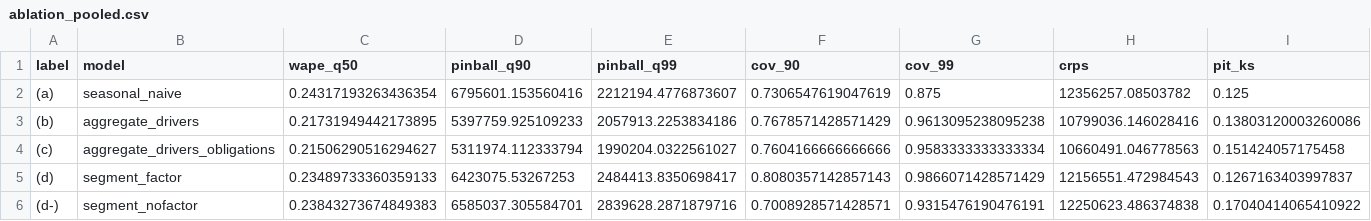
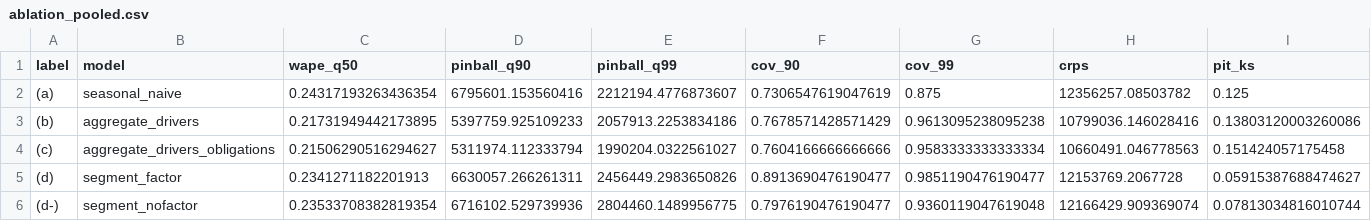
Before and after one commit to nicoespa/hackatwin-treasury, a CSV file: reports/experiments/ablation_pooled.csv, drawn as a sheet.

```diff
--- a/reports/experiments/ablation_pooled.csv
+++ b/reports/experiments/ablation_pooled.csv
@@ -4,3 +4,3 @@ label,model,wape_q50,pinball_q90,pinball_q99,cov_90,cov_99,crps,pit_ks
 (c),aggregate_drivers_obligations,0.21506290516294627,5311974.112333794,1990204.0322561027,0.7604166666666666,0.9583333333333334,10660491.046778563,0.151424057175458
-(d),segment_factor,0.23489733360359133,6423075.53267253,2484413.8350698417,0.8080357142857143,0.9866071428571429,12156551.472984543,0.1267163403997837
-(d-),segment_nofactor,0.23843273674849383,6585037.305584701,2839628.2871879716,0.7008928571428571,0.9315476190476191,12250623.486374838,0.17040414065410922
+(d),segment_factor,0.2341271182201913,6630057.266261311,2456449.2983650826,0.8913690476190477,0.9851190476190477,12153769.2067728,0.05915387688474627
+(d-),segment_nofactor,0.23533708382819354,6716102.529739936,2804460.1489956775,0.7976190476190477,0.9360119047619048,12166429.909369074,0.07813034816010744
```
Also changed, not shown: reports/experiments/ablation_by_partner.csv, reports/experiments/designed_to_lose.csv, 13 other files.
